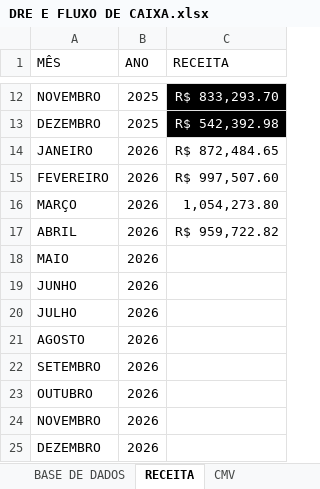
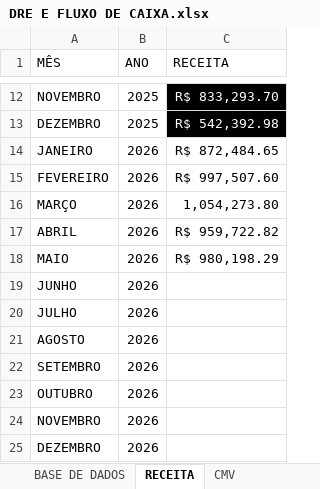
Before and after one commit to samfc-netizen/FinanceiroATB, an Excel workbook: DRE E FLUXO DE CAIXA.xlsx, sheet RECEITA, drawn as a sheet; only a part is shown, gaps mark what is left out; values as stored, in another font and other column widths than the file's, no borders; the diff names each change by its address in the sheet, - before the commit and + after, or states it on an @@ line.

```diff
--- a/DRE E FLUXO DE CAIXA.xlsx (sheet RECEITA)
+++ b/DRE E FLUXO DE CAIXA.xlsx (sheet RECEITA)
-C18 (RECEITA): (empty)
+C18 (RECEITA): R$ 980,198.29
```
Also changed, not shown: sheet BASE DE DADOS, sheet CMV, other sheet tabs.
